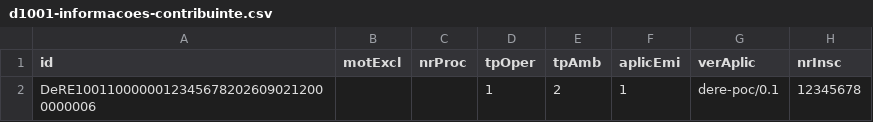
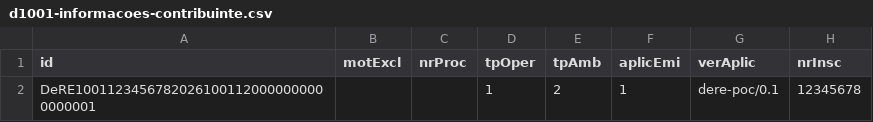
Before and after one commit to eduardodataa/dere, a CSV file: examples/csv/d1001-informacoes-contribuinte.csv, drawn as a sheet; only a part is shown; the diff names each change by its address in the sheet, - before the commit and + after, or states it on an @@ line.

```diff
--- a/examples/csv/d1001-informacoes-contribuinte.csv
+++ b/examples/csv/d1001-informacoes-contribuinte.csv
-A2 (id): DeRE10011000000123456782026090212000000006
+A2 (id): DeRE10011234567820261001120000000000000001
```
Also changed, not shown: examples/csv/d1011-pgcc-previc.csv, 30 other files.
